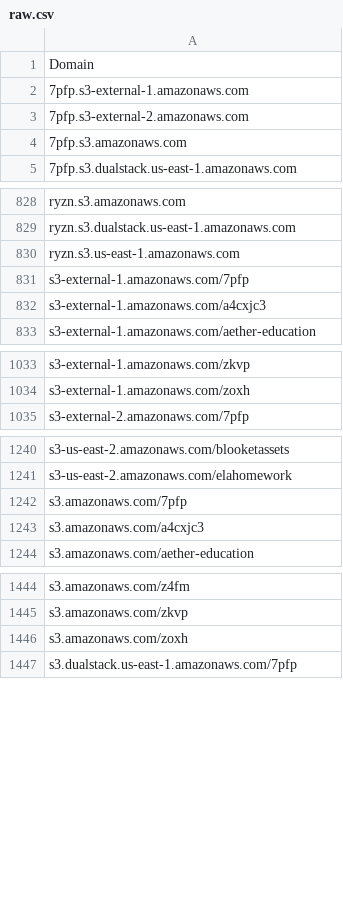
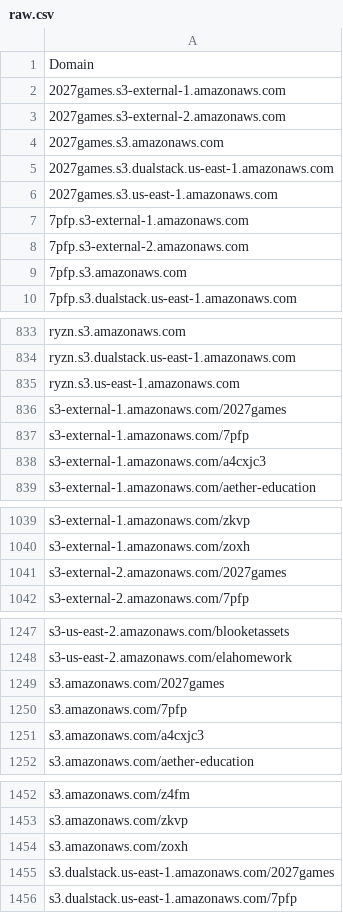
Before and after one commit to 1NobleCyber/ThreatFeed, a CSV file: S3_WebProxies/raw.csv, drawn as a sheet; only a part is shown, gaps mark what is left out; the diff covers the shown part only; the diff names each change by its address in the sheet, - before the commit and + after, or states it on an @@ line.

Commit message:
Add 10 new proxy domains to S3_WebProxies/raw.csv

```diff
--- a/S3_WebProxies/raw.csv
+++ b/S3_WebProxies/raw.csv
+row 2: 2027games.s3-external-1.amazonaws.com
+row 3: 2027games.s3-external-2.amazonaws.com
+row 4: 2027games.s3.amazonaws.com
+row 5: 2027games.s3.dualstack.us-east-1.amazonaws.com
+row 6: 2027games.s3.us-east-1.amazonaws.com
+row 836: s3-external-1.amazonaws.com/2027games
+row 1041: s3-external-2.amazonaws.com/2027games
+row 1249: s3.amazonaws.com/2027games
+row 1455: s3.dualstack.us-east-1.amazonaws.com/2027games
```
Also changed, not shown: 1 added row elsewhere in this file.
